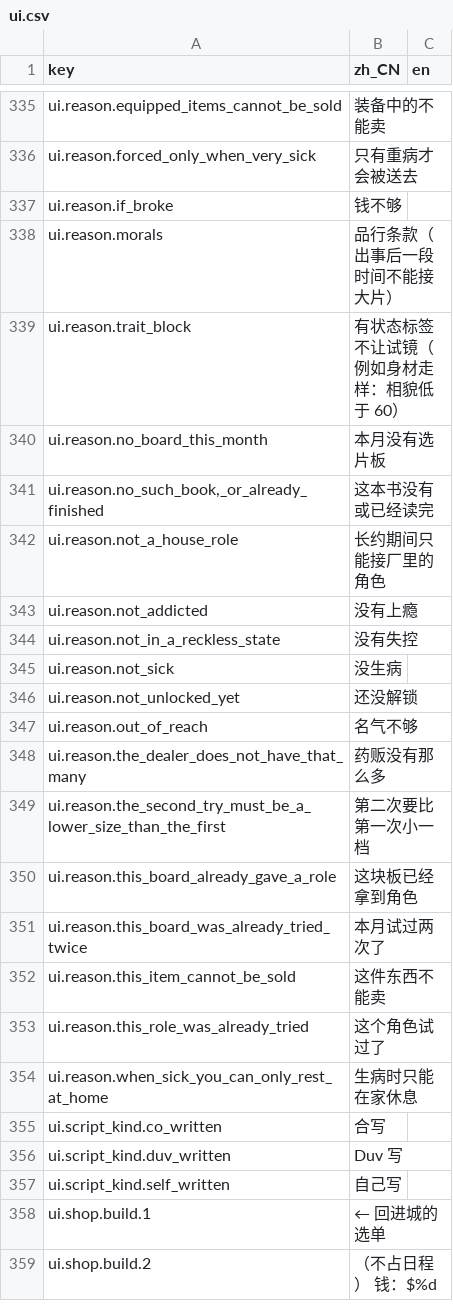
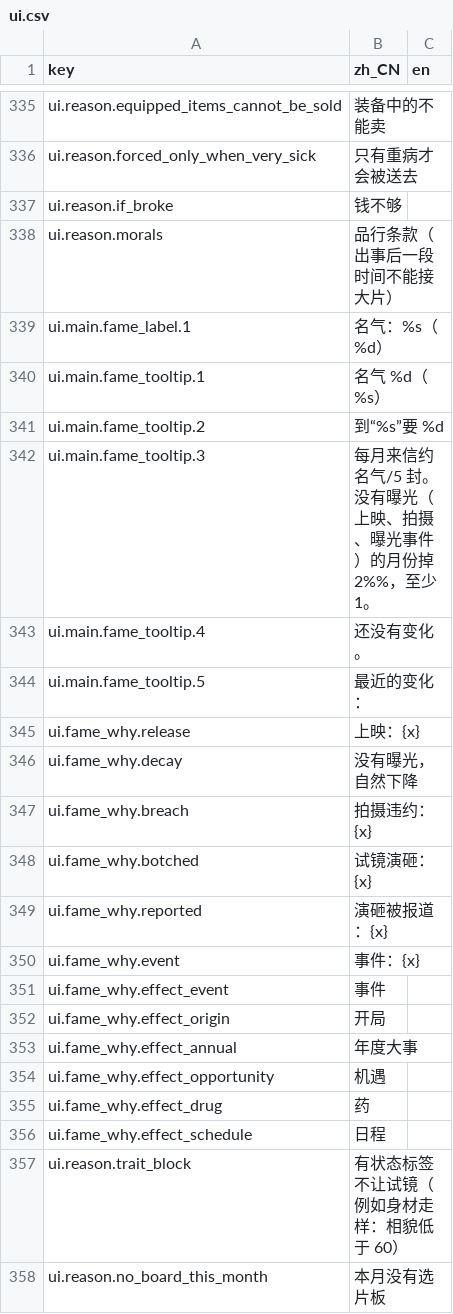
Before and after one commit to rdfzjack/LatinLover, a CSV file: data/locale/ui.csv, drawn as a sheet; only a part is shown, gaps mark what is left out; the shorter side is filled out with more unchanged rows; the diff names each change by its address in the sheet, - before the commit and + after, or states it on an @@ line.

```diff
--- a/data/locale/ui.csv
+++ b/data/locale/ui.csv
+row 339: ui.main.fame_label.1 | 名气：%s（%d）
+row 340: ui.main.fame_tooltip.1 | 名气 %d（%s）
+row 341: ui.main.fame_tooltip.2 | 到“%s”要 %d
+row 342: ui.main.fame_tooltip.3 | 每月来信约 名气/5 封。没有曝光（上映、拍摄、曝光事件）的月份掉 2%%，至少 1。
+row 343: ui.main.fame_tooltip.4 | 还没有变化。
+row 344: ui.main.fame_tooltip.5 | 最近的变化：
+row 345: ui.fame_why.release | 上映：{x}
+row 346: ui.fame_why.decay | 没有曝光，自然下降
+row 347: ui.fame_why.breach | 拍摄违约：{x}
+row 348: ui.fame_why.botched | 试镜演砸：{x}
+row 349: ui.fame_why.reported | 演砸被报道：{x}
+row 350: ui.fame_why.event | 事件：{x}
+row 351: ui.fame_why.effect_event | 事件
+row 352: ui.fame_why.effect_origin | 开局
+row 353: ui.fame_why.effect_annual | 年度大事
+row 354: ui.fame_why.effect_opportunity | 机遇
+row 355: ui.fame_why.effect_drug | 药
+row 356: ui.fame_why.effect_schedule | 日程
```
Also changed, not shown: 11 other files.
